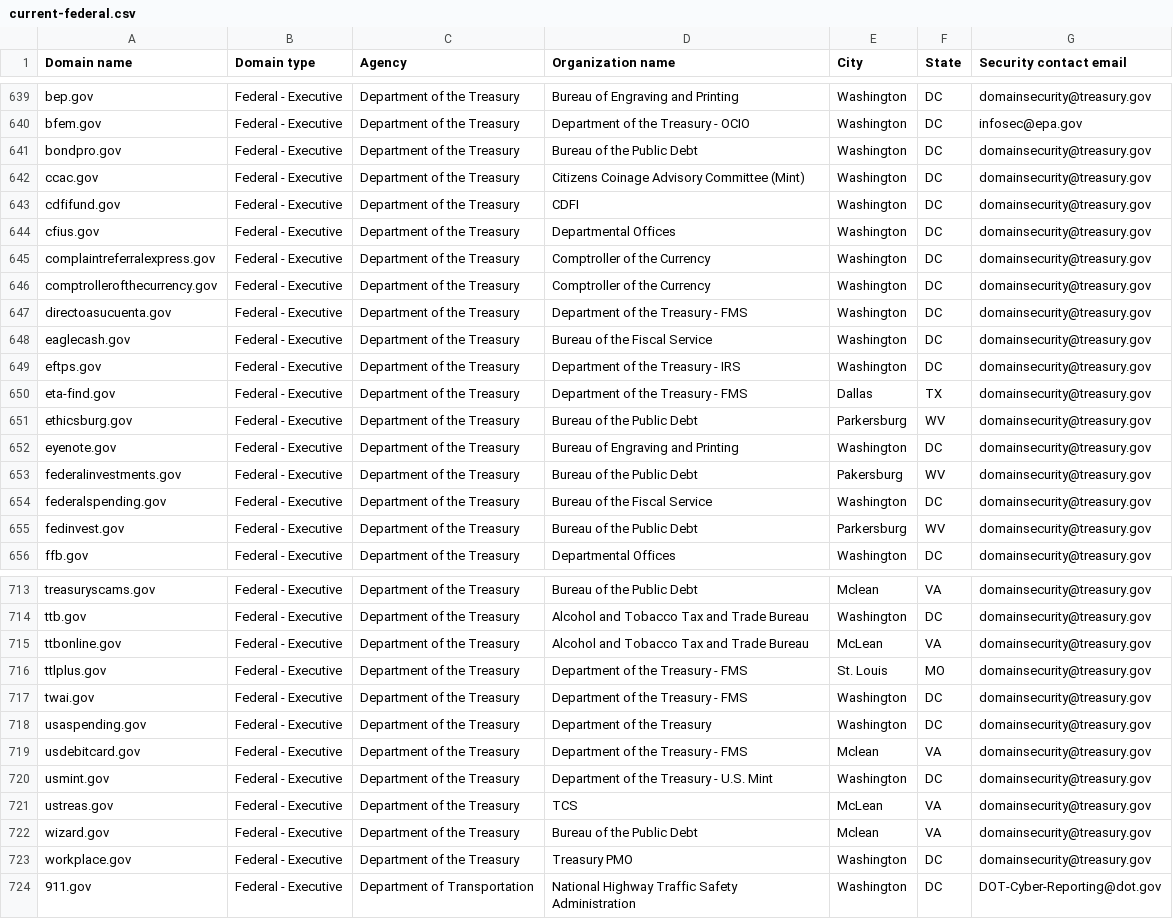
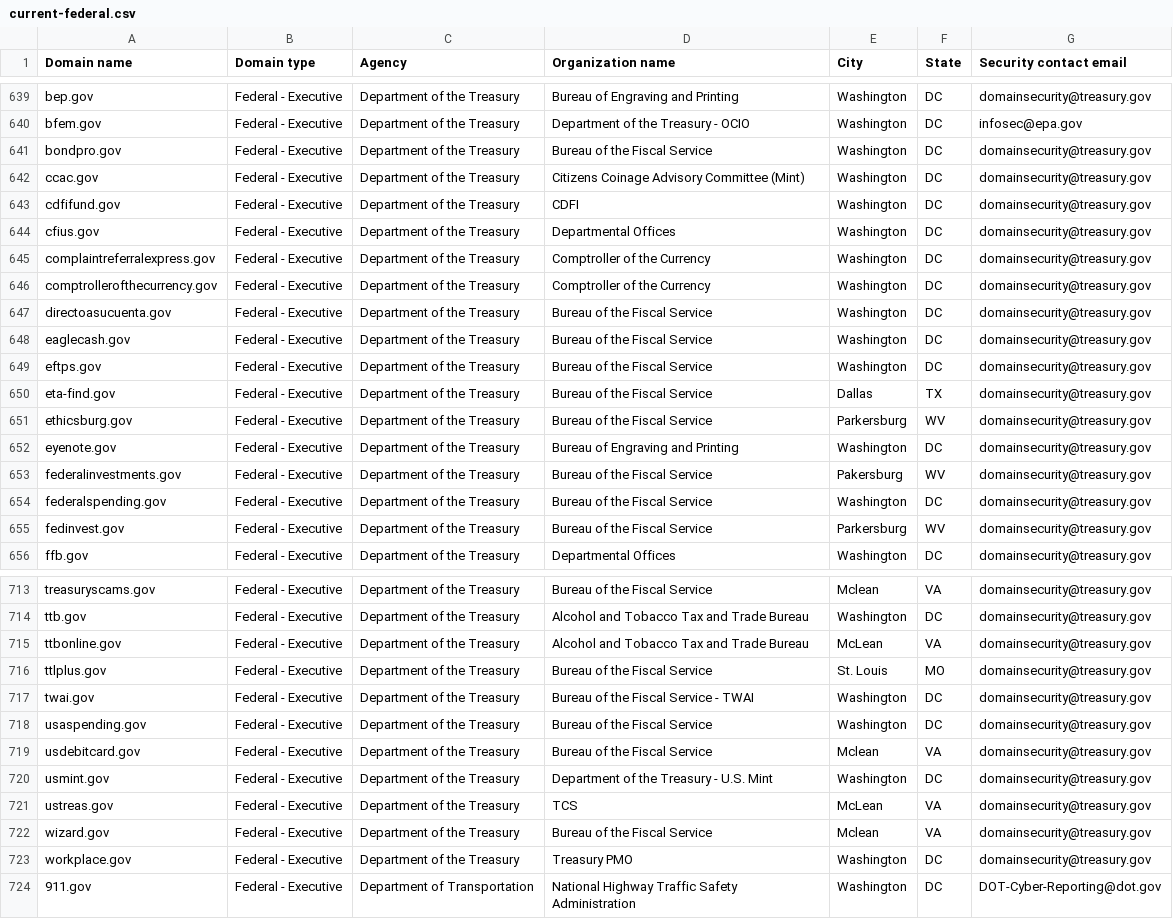
Before and after one commit to LadyPhoeynix/dotgov-data, a CSV file: current-federal.csv, drawn as a sheet; only a part is shown, gaps mark what is left out; the diff covers the shown part only; the diff names each change by its address in the sheet, - before the commit and + after, or states it on an @@ line.

Commit message:
Flat: latest data (2024-10-09T06:34:18.766Z) {   "date": "2024-10-09T06:34:18.766Z",   "files": [     {       "name": "current-federal.csv",       "deltaBytes": -13,       "source": "https://manage.get.gov/api/v1/get-report/current-federal"     },     {       "name": "current-full.csv",       "deltaBytes": 1046,       "source": "https://manage.get.gov/api/v1/get-report/current-full"     }   ] }

```diff
--- a/current-federal.csv
+++ b/current-federal.csv
-D641 (Organization name): Bureau of the Public Debt
+D641 (Organization name): Bureau of the Fiscal Service
-D647 (Organization name): Department of the Treasury - FMS
+D647 (Organization name): Bureau of the Fiscal Service
-D649 (Organization name): Department of the Treasury - IRS
+D649 (Organization name): Bureau of the Fiscal Service
-D650 (Organization name): Department of the Treasury - FMS
+D650 (Organization name): Bureau of the Fiscal Service
-D651 (Organization name): Bureau of the Public Debt
+D651 (Organization name): Bureau of the Fiscal Service
-D653 (Organization name): Bureau of the Public Debt
+D653 (Organization name): Bureau of the Fiscal Service
-D655 (Organization name): Bureau of the Public Debt
+D655 (Organization name): Bureau of the Fiscal Service
-D713 (Organization name): Bureau of the Public Debt
+D713 (Organization name): Bureau of the Fiscal Service
-D716 (Organization name): Department of the Treasury - FMS
+D716 (Organization name): Bureau of the Fiscal Service
-D717 (Organization name): Department of the Treasury - FMS
+D717 (Organization name): Bureau of the Fiscal Service - TWAI
-D718 (Organization name): Department of the Treasury
+D718 (Organization name): Bureau of the Fiscal Service
-D719 (Organization name): Department of the Treasury - FMS
+D719 (Organization name): Bureau of the Fiscal Service
-D722 (Organization name): Bureau of the Public Debt
+D722 (Organization name): Bureau of the Fiscal Service
```
Also changed, not shown: 19 edited cells elsewhere in this file, 1 other file.
